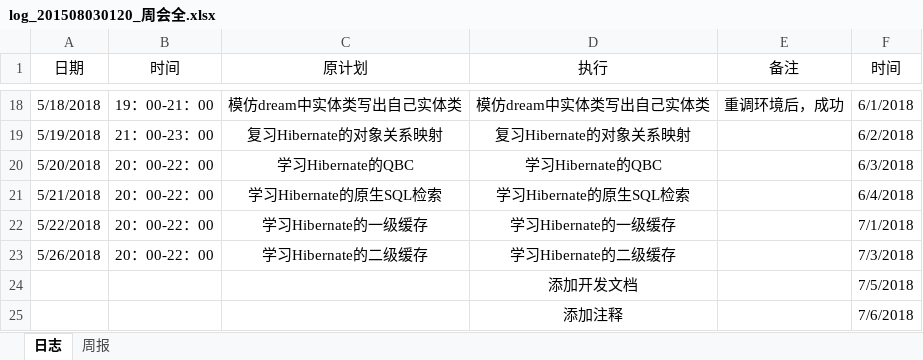
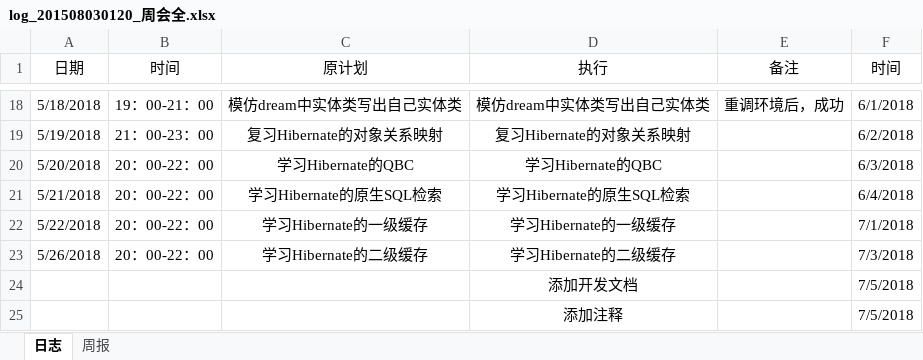
Before and after one commit to Spritnoodle/Spritnoodle, an Excel workbook: log/log_201508030120_周会全.xlsx, sheet 日志, drawn as a sheet; only a part is shown, gaps mark what is left out; values as stored, in another font and other column widths than the file's, no borders; the diff names each change by its address in the sheet, - before the commit and + after, or states it on an @@ line.

Commit message:
update log

```diff
--- a/log/log_201508030120_周会全.xlsx (sheet 日志)
+++ b/log/log_201508030120_周会全.xlsx (sheet 日志)
-F25 (时间): 7/6/2018
+F25 (时间): 7/5/2018
```
